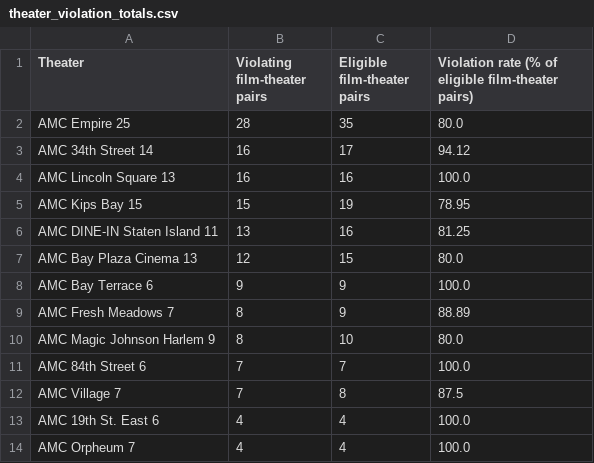
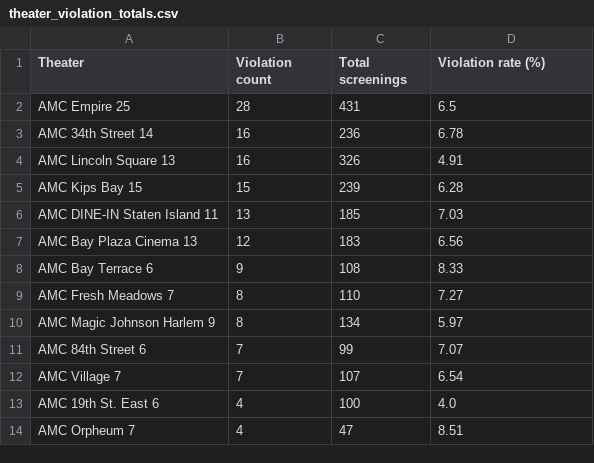
Before and after one commit to jack-walk/adv-data-assignment-1, a CSV file: data/export/screenings/amc/violations-by-total/theater_violation_totals.csv, drawn as a sheet.

Commit message:
reorganizing

```diff
--- a/data/export/screenings/amc/violations-by-total/theater_violation_totals.csv
+++ b/data/export/screenings/amc/violations-by-total/theater_violation_totals.csv
@@ -1,14 +1,14 @@
-Theater,Violating film-theater pairs,Eligible film-theater pairs,Violation rate (% of eligible film-theater pairs)
-AMC Empire 25,28,35,80.0
-AMC 34th Street 14,16,17,94.12
-AMC Lincoln Square 13,16,16,100.0
-AMC Kips Bay 15,15,19,78.95
-AMC DINE-IN Staten Island 11,13,16,81.25
-AMC Bay Plaza Cinema 13,12,15,80.0
-AMC Bay Terrace 6,9,9,100.0
-AMC Fresh Meadows 7,8,9,88.89
-AMC Magic Johnson Harlem 9,8,10,80.0
-AMC 84th Street 6,7,7,100.0
-AMC Village 7,7,8,87.5
-AMC 19th St. East 6,4,4,100.0
-AMC Orpheum 7,4,4,100.0
+Theater,Violation count,Total screenings,Violation rate (%)
+AMC Empire 25,28,431,6.5
+AMC 34th Street 14,16,236,6.78
+AMC Lincoln Square 13,16,326,4.91
+AMC Kips Bay 15,15,239,6.28
+AMC DINE-IN Staten Island 11,13,185,7.03
+AMC Bay Plaza Cinema 13,12,183,6.56
+AMC Bay Terrace 6,9,108,8.33
+AMC Fresh Meadows 7,8,110,7.27
+AMC Magic Johnson Harlem 9,8,134,5.97
+AMC 84th Street 6,7,99,7.07
+AMC Village 7,7,107,6.54
+AMC 19th St. East 6,4,100,4.0
+AMC Orpheum 7,4,47,8.51
```
